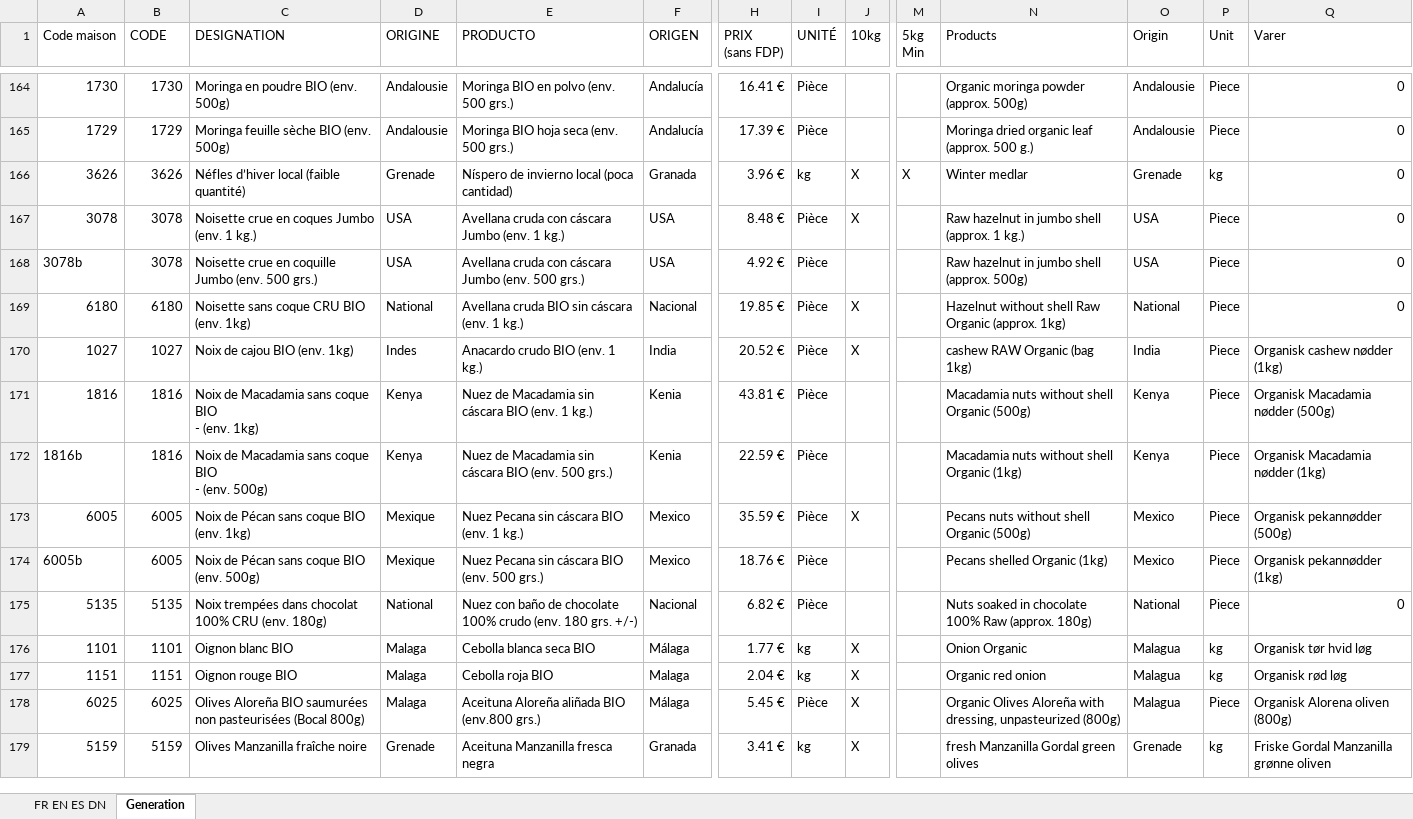
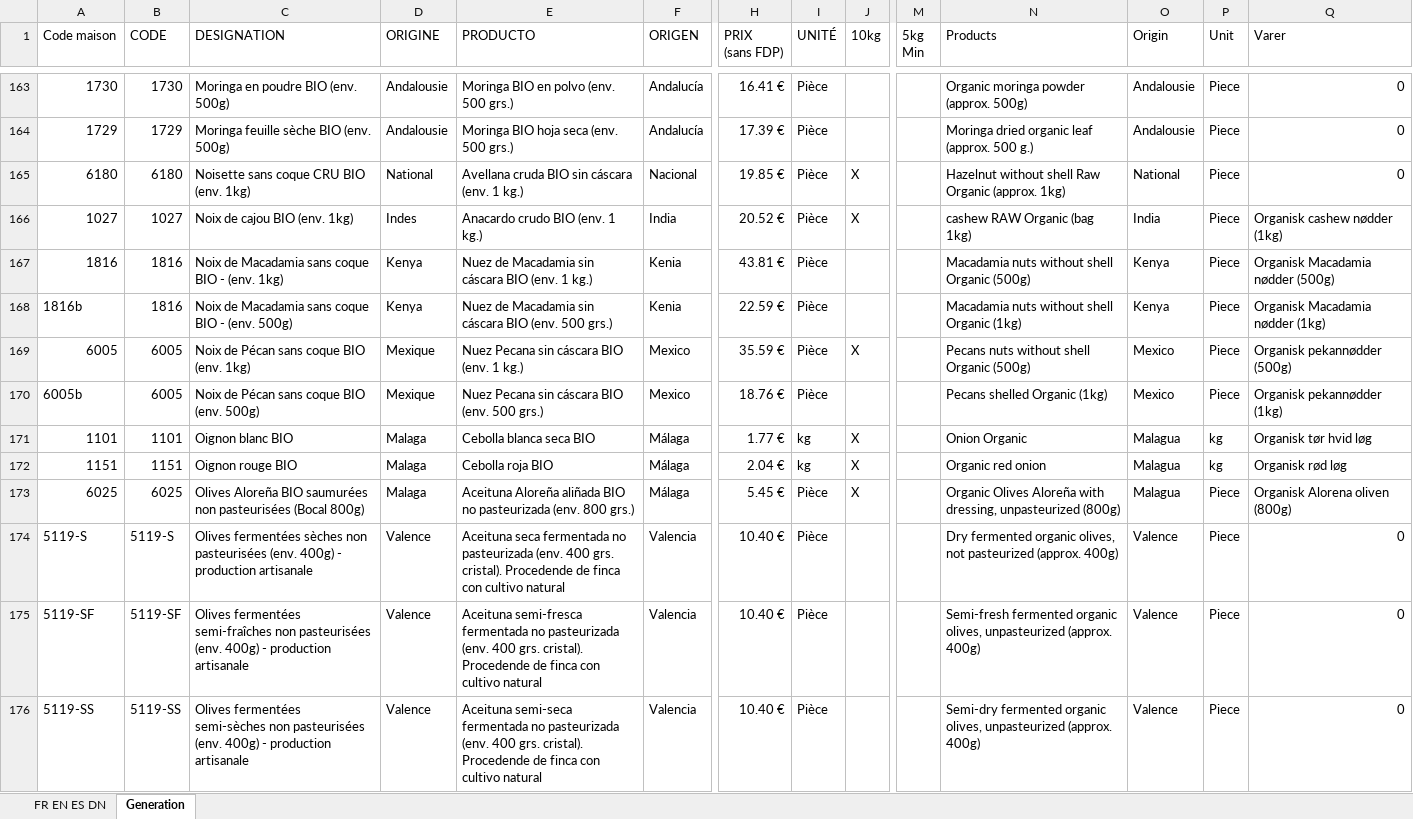
Before and after one commit to InfoFruitstock/traduction, an Excel workbook: Traduction_catalogue.xlsx, sheet Generation, drawn as a sheet; only a part is shown, gaps mark what is left out; values as stored, in another font and other column widths than the file's, no cell formats; conditional formats not drawn; removed rows and columns are numbered as before the commit, all else as after; rows hold the shown columns only; ↵ is a line break in a cell; the diff covers the shown part only; the diff names each change by its address in the sheet, - before the commit and + after, or states it on an @@ line.

```diff
--- a/Traduction_catalogue.xlsx (sheet Generation)
+++ b/Traduction_catalogue.xlsx (sheet Generation)
-row 166: 3626 | 3626 | Néfles d’hiver local (faible quantité) | Grenade | Níspero de invierno local (poca cantidad) | Granada | 3.96 € | kg | X | X | Winter medlar | Grenade | kg | 0
-row 167: 3078 | 3078 | Noisette crue en coques Jumbo (env. 1 kg.) | USA | Avellana cruda con cáscara Jumbo (env. 1 kg.) | USA | 8.48 € | Pièce | X |  | Raw hazelnut in jumbo shell (approx. 1 kg.) | USA | Piece | 0
-row 168: 3078b | 3078 | Noisette crue en coquille Jumbo (env. 500 grs.) | USA | Avellana cruda con cáscara Jumbo (env. 500 grs.) | USA | 4.92 € | Pièce |  |  | Raw hazelnut in jumbo shell (approx. 500g) | USA | Piece | 0
-C167 (DESIGNATION): Noix de Macadamia sans coque BIO ↵ - (env. 1kg)
+C167 (DESIGNATION): Noix de Macadamia sans coque BIO - (env. 1kg)
-C168 (DESIGNATION): …(env. 500g)
+C168 (DESIGNATION): …(env. 500g)
-row 175: 5135 | 5135 | Noix trempées dans chocolat 100% CRU (env. 180g) | National | Nuez con baño de chocolate 100% crudo (env. 180 grs. +/-) | Nacional | 6.82 € | Pièce |  |  | Nuts soaked in chocolate 100% Raw (approx. 180g) | National | Piece | 0
-F172 (ORIGEN): Malaga
+F172 (ORIGEN): Málaga
-E173 (PRODUCTO): …aliñada BIO (env.800 grs.)
+E173 (PRODUCTO): …aliñada BIO no pasteurizada (env. 800 grs.)
-row 179: 5159 | 5159 | Olives Manzanilla fraîche noire | Grenade | Aceituna Manzanilla fresca negra | Granada | 3.41 € | kg | X |  | fresh Manzanilla Gordal green olives | Grenade | kg | Friske Gordal Manzanilla grønne oliven
+row 174: 5119-S | 5119-S | Olives fermentées sèches non pasteurisées (env. 400g) - production artisanale | Valence | Aceituna seca fermentada no pasteurizada (env. 400 grs. cristal). Procedende de finca con cultivo natural | Valencia | 10.40 € | Pièce |  |  | Dry fermented organic olives, not pasteurized (approx. 400g) | Valence | Piece | 0
+row 175: 5119-SF | 5119-SF | Olives fermentées semi-fraîches non pasteurisées (env. 400g) - production artisanale | Valence | Aceituna semi-fresca fermentada no pasteurizada (env. 400 grs. cristal). Procedende de finca con cultivo natural | Valencia | 10.40 € | Pièce |  |  | Semi-fresh fermented organic olives, unpasteurized (approx. 400g) | Valence | Piece | 0
+row 176: 5119-SS | 5119-SS | Olives fermentées semi-sèches non pasteurisées (env. 400g) - production artisanale | Valence | Aceituna semi-seca fermentada no pasteurizada (env. 400 grs. cristal). Procedende de finca con cultivo natural | Valencia | 10.40 € | Pièce |  |  | Semi-dry fermented organic olives, unpasteurized (approx. 400g) | Valence | Piece | 0
```
Also changed, not shown: 39 added rows, 37 removed rows and 172 edited cells elsewhere in this sheet, sheet FR EN ES DN, cell formats, formulas that keep their value.
